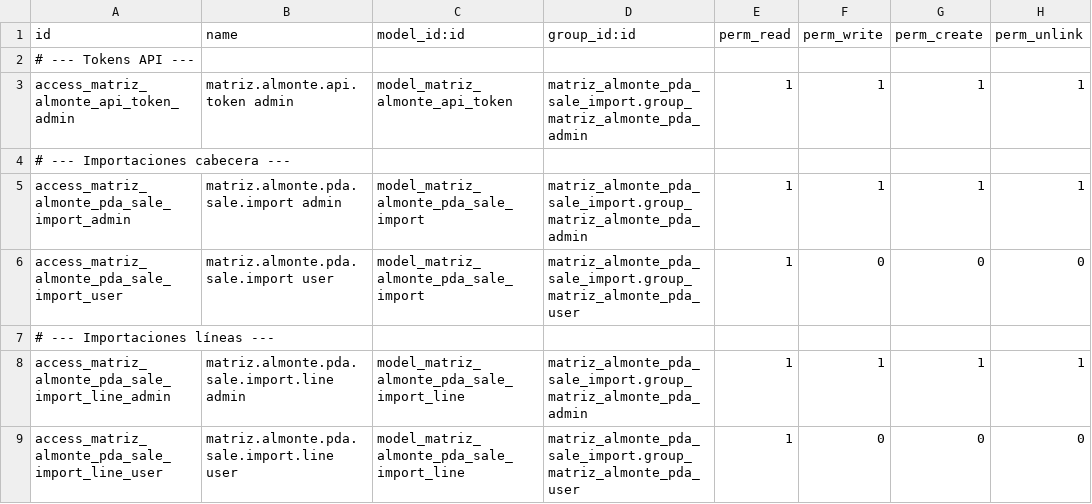
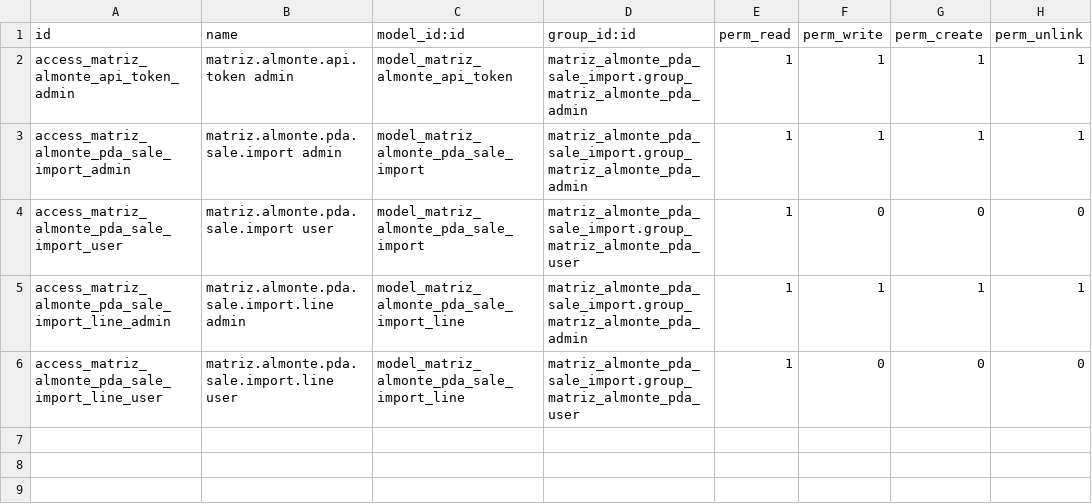
Before and after one commit to xtendoo-corporation/custom-matriz-almonte, a CSV file: matriz_almonte_pda_sale_import/security/ir.model.access.csv, drawn as a sheet; the diff names each change by its address in the sheet, - before the commit and + after, or states it on an @@ line.

Commit message:
[FIX] matriz_almonte_pda_sale_import: compatibilidad Odoo 18.0
- ir.model.access.csv: eliminar comentarios # (no soportados en CSV de Odoo)
- views: reemplazar attrs= por invisible= (deprecated desde Odoo 17.0)
  · ribbon de inactivo en formulario de token
  · botón 'Reintentar Procesamiento'
  · grupo de observaciones
  · grupo de mensaje de error
- menuitems.xml: grupos en atributo groups en una sola línea
  (salto de línea en valor de atributo XML causa ParseError)

```diff
--- a/matriz_almonte_pda_sale_import/security/ir.model.access.csv
+++ b/matriz_almonte_pda_sale_import/security/ir.model.access.csv
-row 2: # --- Tokens API ---
-row 4: # --- Importaciones cabecera ---
-row 7: # --- Importaciones líneas ---
```
Also changed, not shown: 3 other files.
